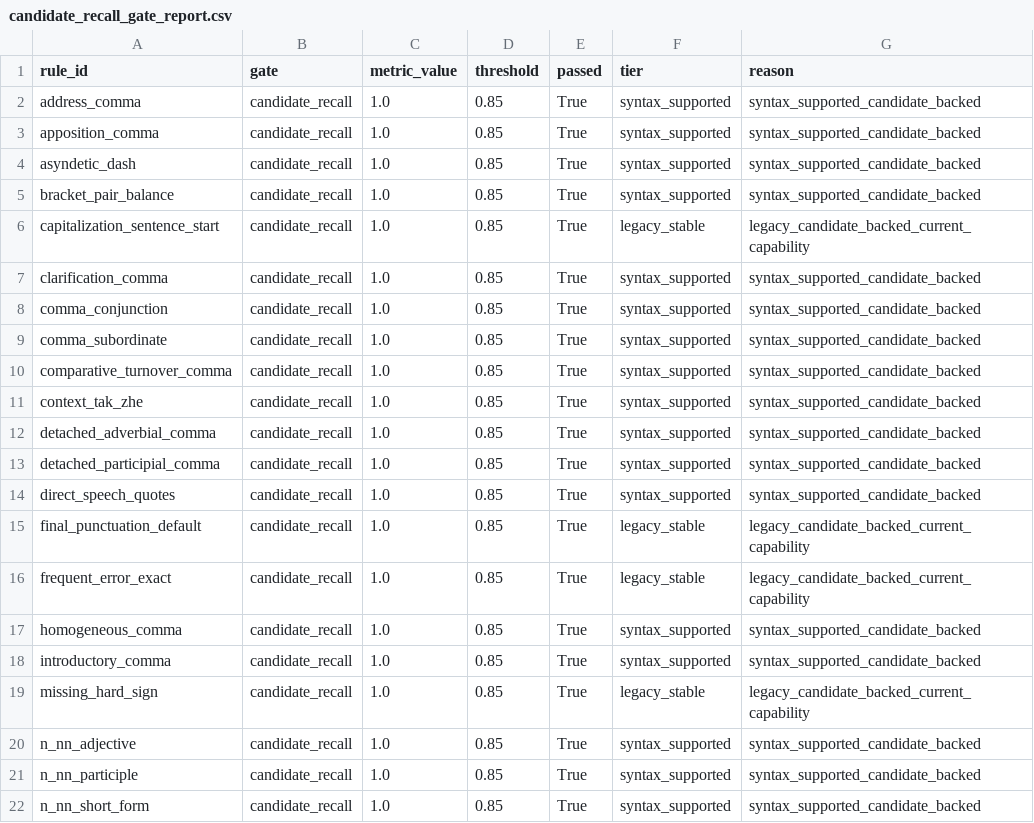
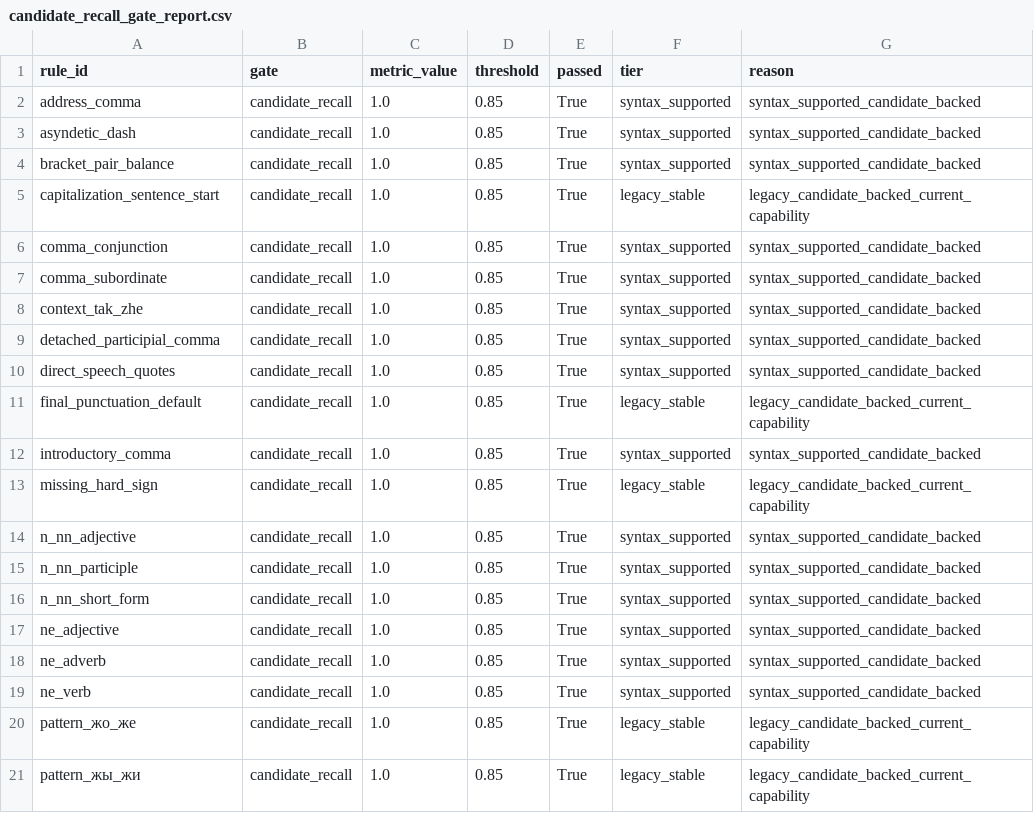
Before and after one commit to DaniilKuzma/ai-assistant, a CSV file: reports/dataset_build/candidate_recall_gate_report.csv, drawn as a sheet; only a part is shown; the shorter side is filled out with more unchanged rows; the diff covers the shown part only; the diff names each change by its address in the sheet, - before the commit and + after, or states it on an @@ line.

```diff
--- a/reports/dataset_build/candidate_recall_gate_report.csv
+++ b/reports/dataset_build/candidate_recall_gate_report.csv
-row 3: apposition_comma | candidate_recall | 1.0 | 0.85 | True | syntax_supported | syntax_supported_candidate_backed
-row 7: clarification_comma | candidate_recall | 1.0 | 0.85 | True | syntax_supported | syntax_supported_candidate_backed
-row 10: comparative_turnover_comma | candidate_recall | 1.0 | 0.85 | True | syntax_supported | syntax_supported_candidate_backed
-row 12: detached_adverbial_comma | candidate_recall | 1.0 | 0.85 | True | syntax_supported | syntax_supported_candidate_backed
-row 16: frequent_error_exact | candidate_recall | 1.0 | 0.85 | True | legacy_stable | legacy_candidate_backed_current_capability
-row 17: homogeneous_comma | candidate_recall | 1.0 | 0.85 | True | syntax_supported | syntax_supported_candidate_backed
```
Also changed, not shown: 5 removed rows elsewhere in this file, reports/dataset_build/active_training_rules.csv, reports/dataset_build/candidate_recall_by_rule.csv, 57 other files.
